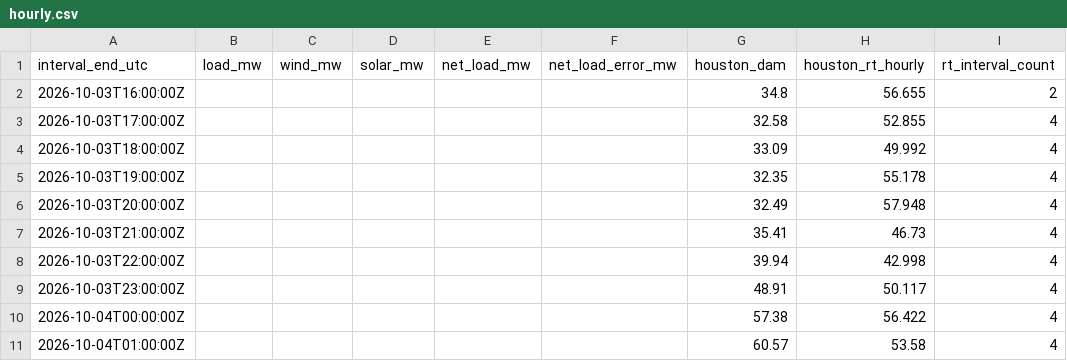
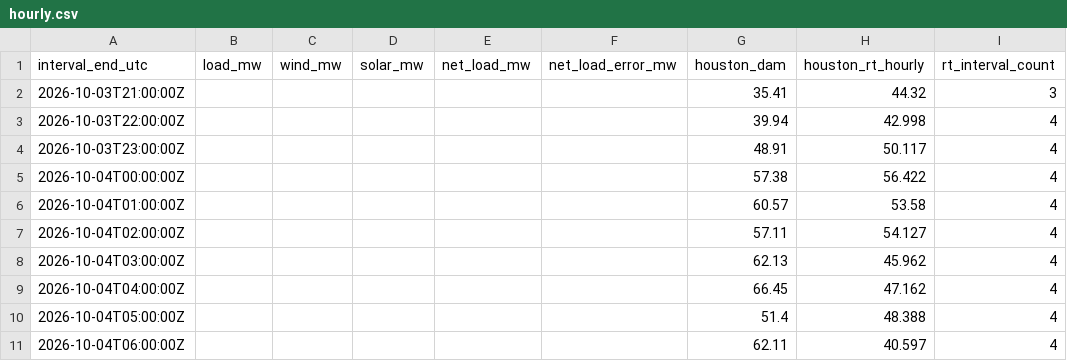
Before and after one commit to nikhilvinod23/ercot-market-dashboard, a CSV file: public/data/hourly.csv, drawn as a sheet; only a part is shown; the shorter side is filled out with more unchanged rows; the diff covers the shown part only.

```diff
--- a/public/data/hourly.csv
+++ b/public/data/hourly.csv
@@ -1,8 +1,3 @@
 interval_end_utc,load_mw,wind_mw,solar_mw,net_load_mw,net_load_error_mw,houston_dam,houston_rt_hourly,rt_interval_count
-2026-10-03T16:00:00Z,,,,,,34.8,56.655,2
-2026-10-03T17:00:00Z,,,,,,32.58,52.855,4
-2026-10-03T18:00:00Z,,,,,,33.09,49.992,4
-2026-10-03T19:00:00Z,,,,,,32.35,55.178,4
-2026-10-03T20:00:00Z,,,,,,32.49,57.948,4
-2026-10-03T21:00:00Z,,,,,,35.41,46.73,4
+2026-10-03T21:00:00Z,,,,,,35.41,44.32,3
 2026-10-03T22:00:00Z,,,,,,39.94,42.998,4
```
Also changed, not shown: 5 added rows and 24 edited cells elsewhere in this file, 41 other files.
